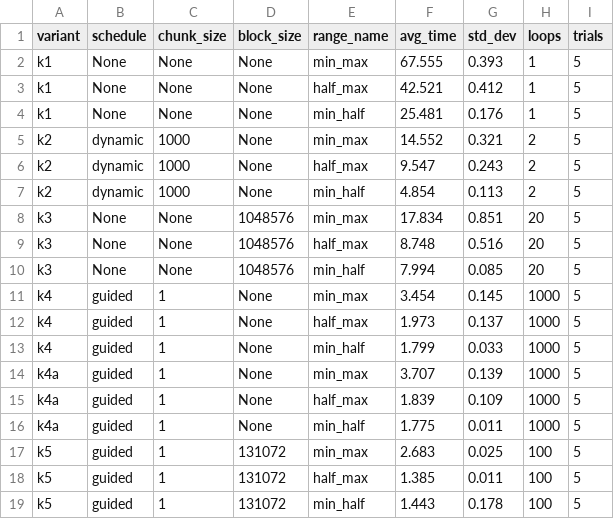
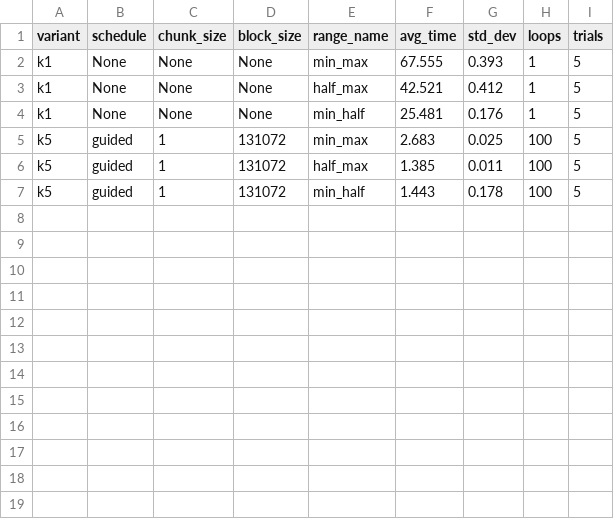
Before and after one commit to mit3r/Projekt1_OpenMP_Sito, a CSV file: outputs_3/speed_comp.csv, drawn as a sheet; the diff names each change by its address in the sheet, - before the commit and + after, or states it on an @@ line.

```diff
--- a/outputs_3/speed_comp.csv
+++ b/outputs_3/speed_comp.csv
-row 5: k2 | dynamic | 1000 | None | min_max | 14.552 | 0.321 | 2 | 5
-row 6: k2 | dynamic | 1000 | None | half_max | 9.547 | 0.243 | 2 | 5
-row 7: k2 | dynamic | 1000 | None | min_half | 4.854 | 0.113 | 2 | 5
-row 8: k3 | None | None | 1048576 | min_max | 17.834 | 0.851 | 20 | 5
-row 9: k3 | None | None | 1048576 | half_max | 8.748 | 0.516 | 20 | 5
-row 10: k3 | None | None | 1048576 | min_half | 7.994 | 0.085 | 20 | 5
-row 11: k4 | guided | 1 | None | min_max | 3.454 | 0.145 | 1000 | 5
-row 12: k4 | guided | 1 | None | half_max | 1.973 | 0.137 | 1000 | 5
-row 13: k4 | guided | 1 | None | min_half | 1.799 | 0.033 | 1000 | 5
-row 14: k4a | guided | 1 | None | min_max | 3.707 | 0.139 | 1000 | 5
-row 15: k4a | guided | 1 | None | half_max | 1.839 | 0.109 | 1000 | 5
-row 16: k4a | guided | 1 | None | min_half | 1.775 | 0.011 | 1000 | 5
```
Also changed, not shown: 5 other files.
